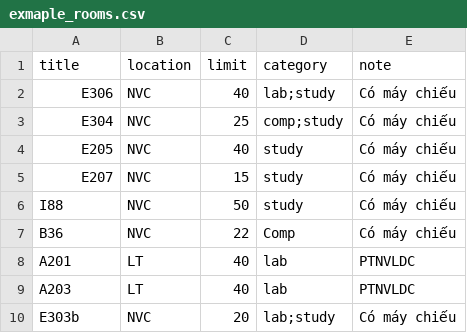
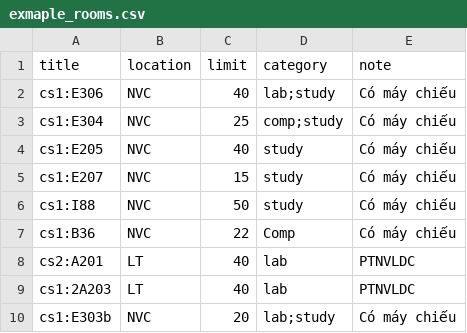
Before and after one commit to VNUHCM-Phys-CS/physoom, a CSV file: public/exmaple_rooms.csv, drawn as a sheet.

```diff
--- a/public/exmaple_rooms.csv
+++ b/public/exmaple_rooms.csv
@@ -1,10 +1,10 @@
 title,location,limit,category,note
-E306,NVC,40,lab;study,Có máy chiếu
-E304,NVC,25,comp;study,Có máy chiếu
-E205,NVC,40,study,Có máy chiếu
-E207,NVC,15,study,Có máy chiếu
-I88,NVC,50,study,Có máy chiếu
-B36,NVC,22,Comp,Có máy chiếu
-A201,LT,40,lab,PTNVLDC
-A203,LT,40,lab,PTNVLDC
-E303b,NVC,20,lab;study,Có máy chiếu
+cs1:E306,NVC,40,lab;study,Có máy chiếu
+cs1:E304,NVC,25,comp;study,Có máy chiếu
+cs1:E205,NVC,40,study,Có máy chiếu
+cs1:E207,NVC,15,study,Có máy chiếu
+cs1:I88,NVC,50,study,Có máy chiếu
+cs1:B36,NVC,22,Comp,Có máy chiếu
+cs2:A201,LT,40,lab,PTNVLDC
+cs1:2A203,LT,40,lab,PTNVLDC
+cs1:E303b,NVC,20,lab;study,Có máy chiếu
```
Also changed, not shown: 1 other file.
